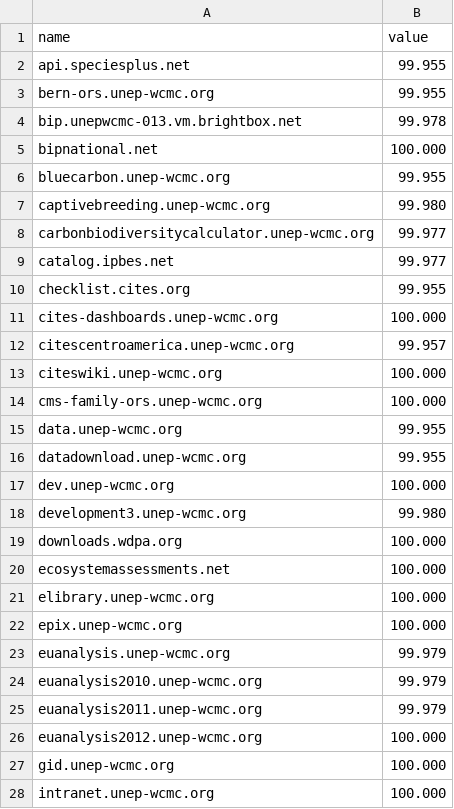
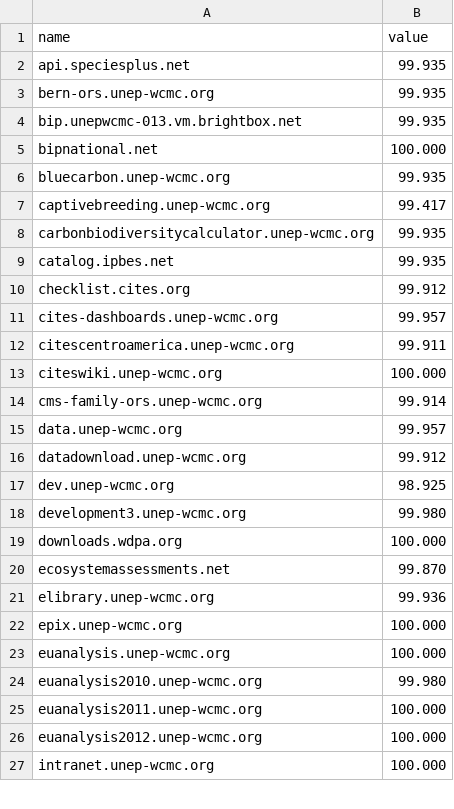
Before and after one commit to strtwtsn/strtwtsn.github.io, a TSV file: data.tsv, drawn as a sheet; only a part is shown; the diff covers the shown part only.

Commit message:
New Data Upload

```diff
--- a/data.tsv
+++ b/data.tsv
@@ -1,28 +1,27 @@
 name	value
-api.speciesplus.net	99.955
-bern-ors.unep-wcmc.org	99.955
-bip.unepwcmc-013.vm.brightbox.net	99.978
+api.speciesplus.net	99.935
+bern-ors.unep-wcmc.org	99.935
+bip.unepwcmc-013.vm.brightbox.net	99.935
 bipnational.net	100.000
-bluecarbon.unep-wcmc.org	99.955
-captivebreeding.unep-wcmc.org	99.980
-carbonbiodiversitycalculator.unep-wcmc.org	99.977
-catalog.ipbes.net	99.977
-checklist.cites.org	99.955
-cites-dashboards.unep-wcmc.org	100.000
-citescentroamerica.unep-wcmc.org	99.957
+bluecarbon.unep-wcmc.org	99.935
+captivebreeding.unep-wcmc.org	99.417
+carbonbiodiversitycalculator.unep-wcmc.org	99.935
+catalog.ipbes.net	99.935
+checklist.cites.org	99.912
+cites-dashboards.unep-wcmc.org	99.957
+citescentroamerica.unep-wcmc.org	99.911
 citeswiki.unep-wcmc.org	100.000
-cms-family-ors.unep-wcmc.org	100.000
-data.unep-wcmc.org	99.955
-datadownload.unep-wcmc.org	99.955
-dev.unep-wcmc.org	100.000
+cms-family-ors.unep-wcmc.org	99.914
+data.unep-wcmc.org	99.957
+datadownload.unep-wcmc.org	99.912
+dev.unep-wcmc.org	98.925
 development3.unep-wcmc.org	99.980
 downloads.wdpa.org	100.000
-ecosystemassessments.net	100.000
-elibrary.unep-wcmc.org	100.000
+ecosystemassessments.net	99.870
+elibrary.unep-wcmc.org	99.936
 epix.unep-wcmc.org	100.000
-euanalysis.unep-wcmc.org	99.979
-euanalysis2010.unep-wcmc.org	99.979
-euanalysis2011.unep-wcmc.org	99.979
+euanalysis.unep-wcmc.org	100.000
+euanalysis2010.unep-wcmc.org	99.980
+euanalysis2011.unep-wcmc.org	100.000
 euanalysis2012.unep-wcmc.org	100.000
-gid.unep-wcmc.org	100.000
 intranet.unep-wcmc.org	100.000
```
Also changed, not shown: 17 edited cells elsewhere in this file.
